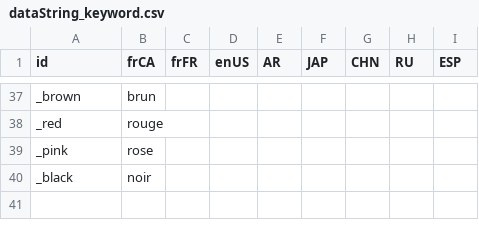
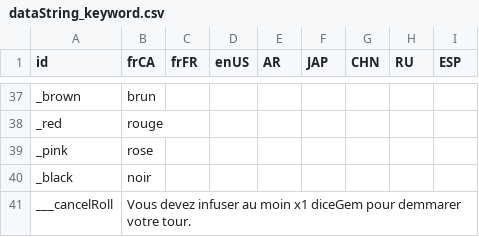
Before and after one commit to djmisterjon/ANFT, a CSV file: data/string/dataString_keyword.csv, drawn as a sheet; only a part is shown, gaps mark what is left out.

```diff
--- a/data/string/dataString_keyword.csv
+++ b/data/string/dataString_keyword.csv
@@ -40 +40,2 @@ _pink;rose;;;;;;;
 _black;noir;;;;;;;
+___cancelRoll;Vous devez infuser au moin x1 diceGem pour demmarer votre tour.;;;;;;;
```
Also changed, not shown: 3 other files.
